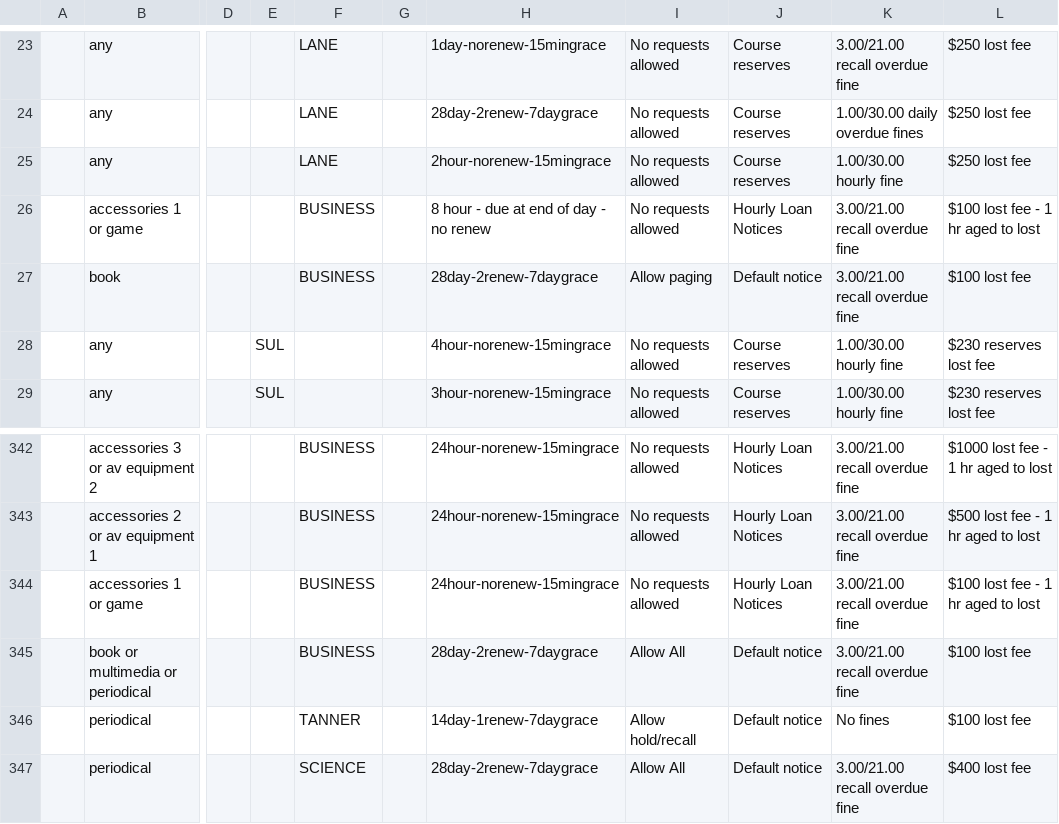
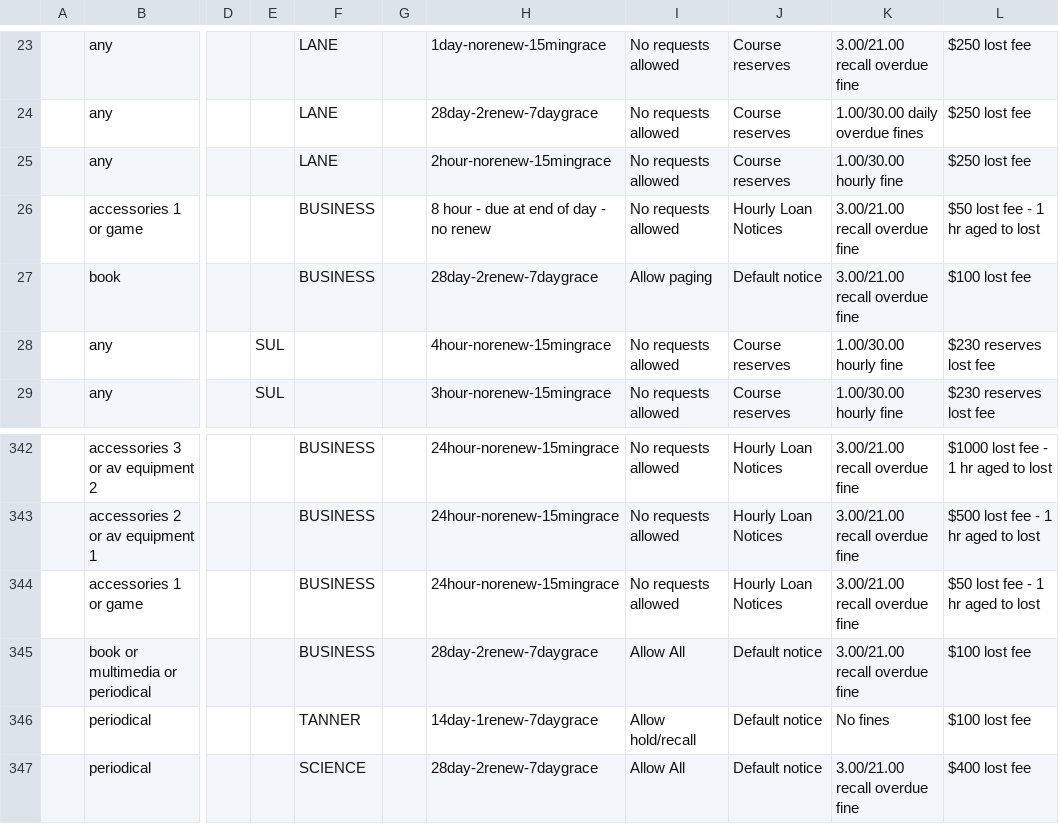
Before and after one commit to sul-dlss/SearchWorks, a CSV file: config/folio/prod/circulation_rules.csv, drawn as a sheet; only a part is shown, gaps mark what is left out; the diff names each change by its address in the sheet, - before the commit and + after, or states it on an @@ line.

Commit message:
Update FOLIO types

```diff
--- a/config/folio/prod/circulation_rules.csv
+++ b/config/folio/prod/circulation_rules.csv
-L26: $100 lost fee - 1 hr aged to lost
+L26: $50 lost fee - 1 hr aged to lost
-L344: $100 lost fee - 1 hr aged to lost
+L344: $50 lost fee - 1 hr aged to lost
```
Also changed, not shown: 2 other files.
